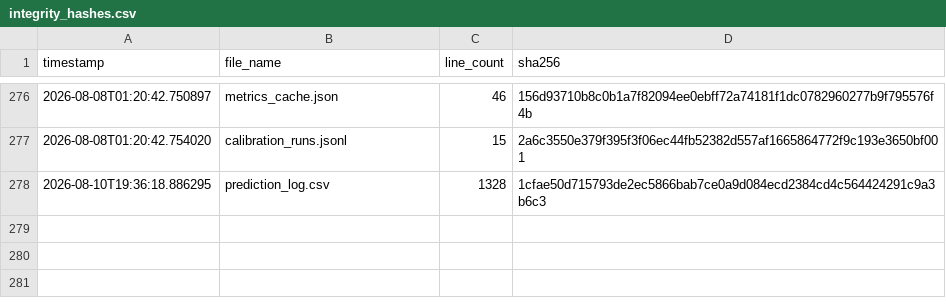
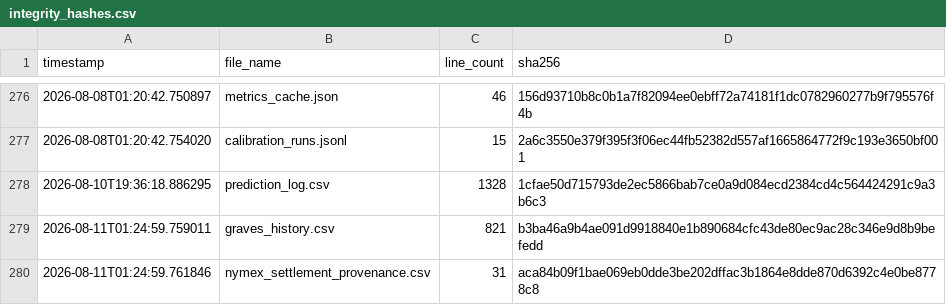
Before and after one commit to armaanmoosani/rbob-ho-fuel-tracker, a CSV file: data/integrity_hashes.csv, drawn as a sheet; only a part is shown, gaps mark what is left out.

```diff
--- a/data/integrity_hashes.csv
+++ b/data/integrity_hashes.csv
@@ -278 +278,3 @@ timestamp,file_name,line_count,sha256
 2026-08-10T19:36:18.886295,prediction_log.csv,1328,1cfae50d715793de2ec5866bab7ce0a9d084ecd2384cd4c564424291c9a3b6c3
+2026-08-11T01:24:59.759011,graves_history.csv,821,b3ba46a9b4ae091d9918840e1b890684cfc43de80ec9ac28c346e9d8b9befedd
+2026-08-11T01:24:59.761846,nymex_settlement_provenance.csv,31,aca84b09f1bae069eb0dde3be202dffac3b1864e8dde870d6392c4e0be8778c8
```
Also changed, not shown: data/graves_history.csv, data/nymex_settlement_provenance.csv.
